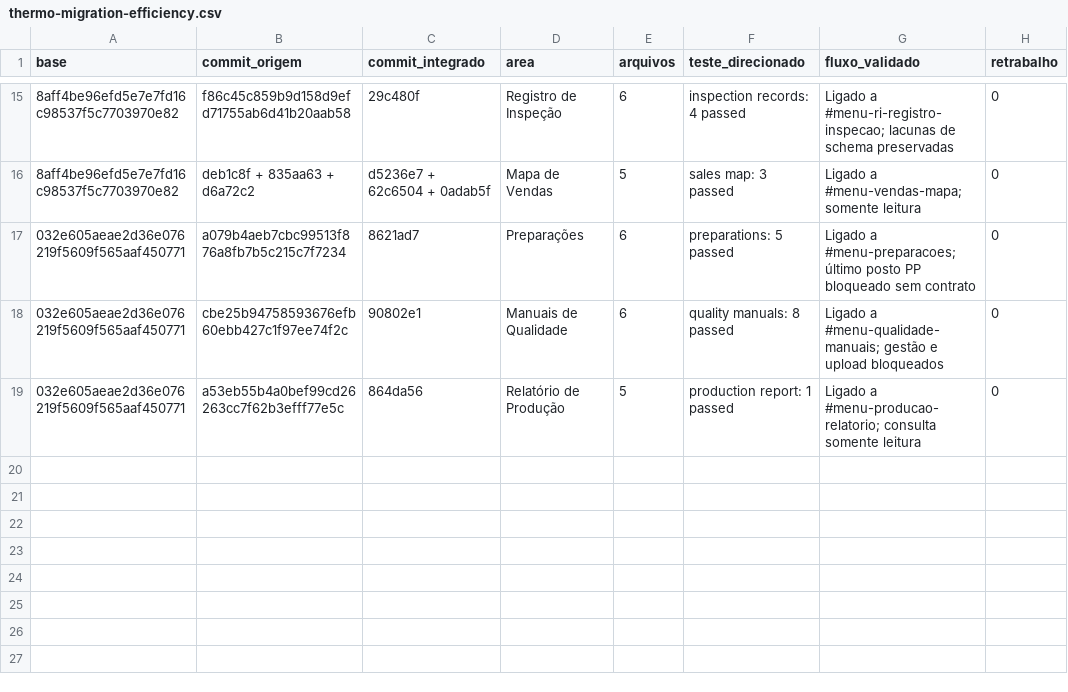
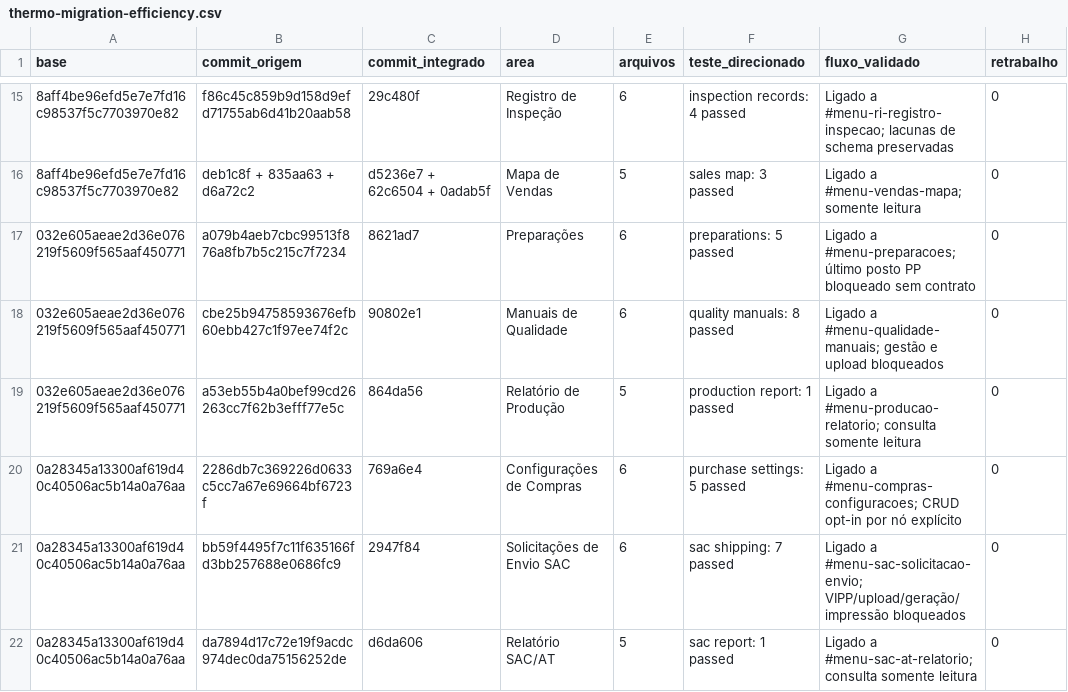
Before and after one commit to qualidafromtherm2/Intranet, a CSV file: outputs/thermo-migration-efficiency.csv, drawn as a sheet; only a part is shown, gaps mark what is left out; the diff names each change by its address in the sheet, - before the commit and + after, or states it on an @@ line.

Commit message:
feat(thermo): integrar compras e SAC
- conecta seletores legados e permissoes reais\n- mantem escrita operacional bloqueada

```diff
--- a/outputs/thermo-migration-efficiency.csv
+++ b/outputs/thermo-migration-efficiency.csv
+row 20: 0a28345a13300af619d40c40506ac5b14a0a76aa | 2286db7c369226d0633c5cc7a67e69664bf6723f | 769a6e4 | Configurações de Compras | 6 | purchase settings: 5 passed | Ligado a #menu-compras-configuracoes; CRUD opt-in por nó explícito | 0
+row 21: 0a28345a13300af619d40c40506ac5b14a0a76aa | bb59f4495f7c11f635166fd3bb257688e0686fc9 | 2947f84 | Solicitações de Envio SAC | 6 | sac shipping: 7 passed | Ligado a #menu-sac-solicitacao-envio; VIPP/upload/geração/impressão bloqueados | 0
+row 22: 0a28345a13300af619d40c40506ac5b14a0a76aa | da7894d17c72e19f9acdc974dec0da75156252de | d6da606 | Relatório SAC/AT | 5 | sac report: 1 passed | Ligado a #menu-sac-at-relatorio; consulta somente leitura | 0
```
Also changed, not shown: 3 other files.
